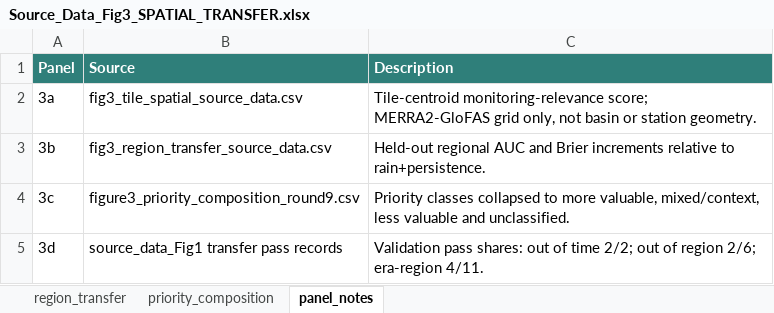
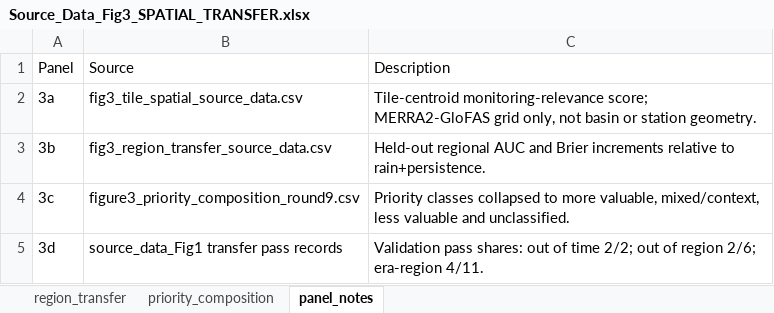
Before and after one commit to no838/hydrological-state-monitoring-limits, an Excel workbook: data/source_data/Source_Data_Fig3_SPATIAL_TRANSFER.xlsx, sheet panel_notes, drawn as a sheet; values as stored, in another font and other column widths than the file's, no borders; the diff names each change by its address in the sheet, - before the commit and + after, or states it on an @@ line.

```diff
--- a/data/source_data/Source_Data_Fig3_SPATIAL_TRANSFER.xlsx (sheet panel_notes)
+++ b/data/source_data/Source_Data_Fig3_SPATIAL_TRANSFER.xlsx (sheet panel_notes)
@@ A1:C1 fill: #2F7F7A → none, bold: on → off, text colour: #FFFFFF → black @@
```
Also changed, not shown: sheet region_transfer, sheet priority_composition, data/source_data/PUBLIC_SOURCE_DATA_MANIFEST.xlsx, data/source_data/Source_Data_Fig1_INFORMATION_PARTITION.xlsx, 43 other files.
